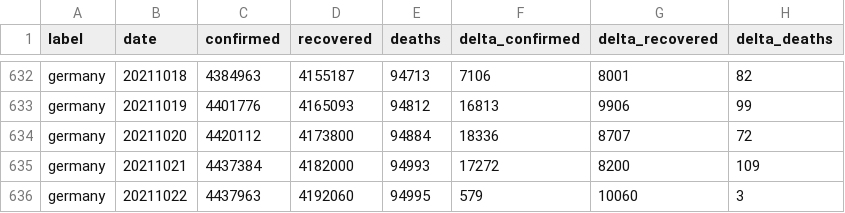
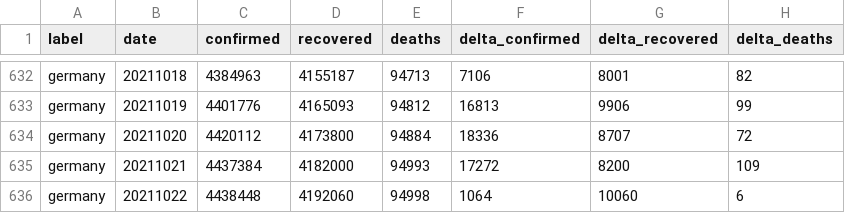
Before and after one commit to kirajano/corona-scrape-morgenpost, a CSV file: germany_covid.csv, drawn as a sheet; only a part is shown, gaps mark what is left out.

```diff
--- a/germany_covid.csv
+++ b/germany_covid.csv
@@ -635,2 +635,2 @@ germany,20211020,4420112,4173800,94884,18336,8707,72
 germany,20211021,4437384,4182000,94993,17272,8200,109
-germany,20211022,4437963,4192060,94995,579,10060,3
+germany,20211022,4438448,4192060,94998,1064,10060,6
```
Also changed, not shown: europe_covid.csv, world_covid.csv.
